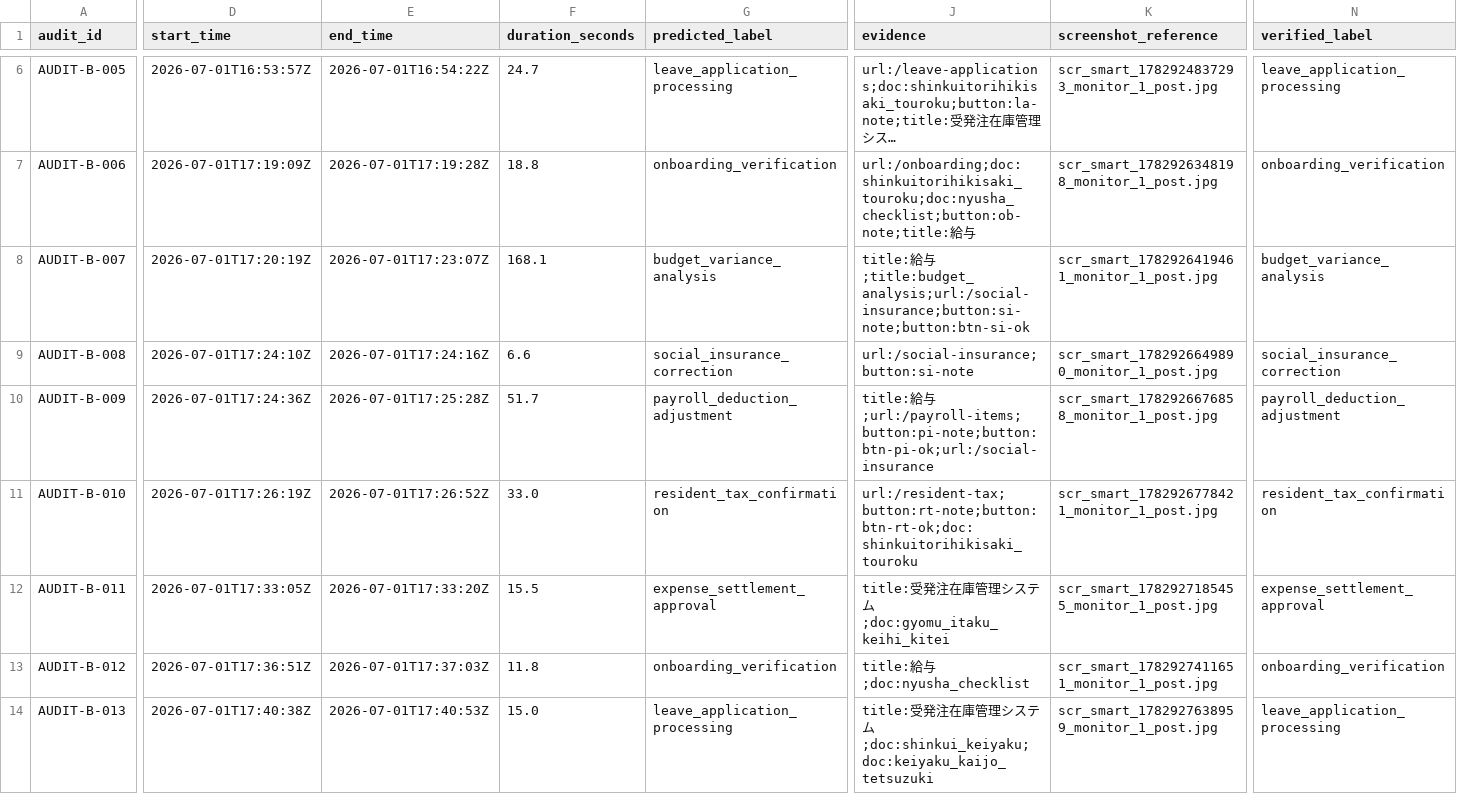
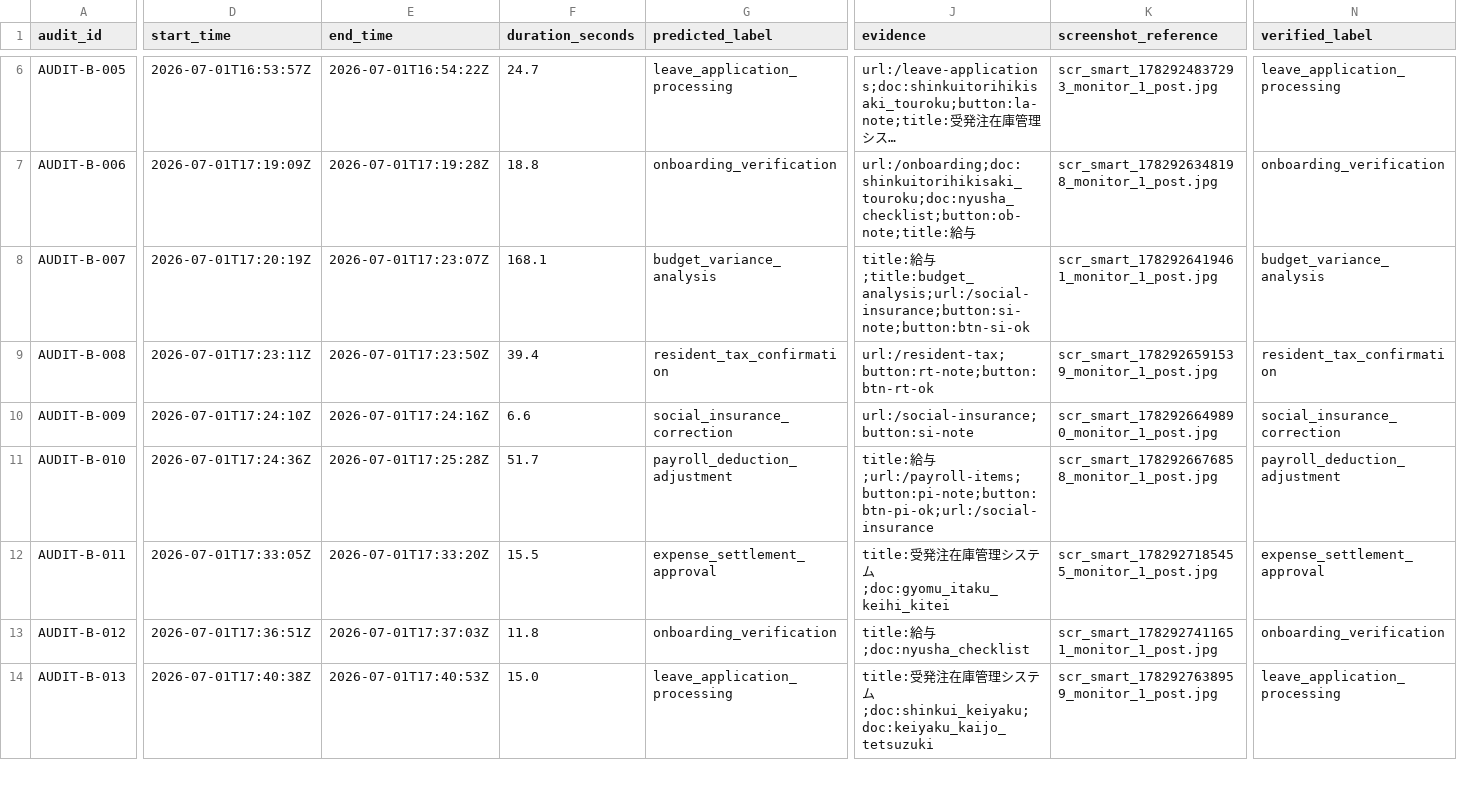
Before and after one commit to ItzShuvrodip/IM_Beside_You_Process_Intelligence, a CSV file: deliverables/dataset_b_audit.csv, drawn as a sheet; only a part is shown, gaps mark what is left out; long unchanged cells end in …; the diff covers the shown part only; the diff names each change by its address in the sheet, - before the commit and + after, or states it on an @@ line.

```diff
--- a/deliverables/dataset_b_audit.csv
+++ b/deliverables/dataset_b_audit.csv
-D9 (start_time): 2026-07-01T17:24:10Z
+D9 (start_time): 2026-07-01T17:23:11Z
-E9 (end_time): 2026-07-01T17:24:16Z
+E9 (end_time): 2026-07-01T17:23:50Z
-F9 (duration_seconds): 6.6
+F9 (duration_seconds): 39.4
-G9 (predicted_label): social_insurance_correction
+G9 (predicted_label): resident_tax_confirmation
-J9 (evidence): url:/social-insurance;button:si-note
+J9 (evidence): url:/resident-tax;button:rt-note;button:btn-rt-ok
-K9 (screenshot_reference): scr_smart_1782926649890_monitor_1_post.jpg
+K9 (screenshot_reference): scr_smart_1782926591539_monitor_1_post.jpg
-N9 (verified_label): social_insurance_correction
+N9 (verified_label): resident_tax_confirmation
-D10 (start_time): 2026-07-01T17:24:36Z
+D10 (start_time): 2026-07-01T17:24:10Z
-E10 (end_time): 2026-07-01T17:25:28Z
+E10 (end_time): 2026-07-01T17:24:16Z
-F10 (duration_seconds): 51.7
+F10 (duration_seconds): 6.6
-G10 (predicted_label): payroll_deduction_adjustment
+G10 (predicted_label): social_insurance_correction
-J10 (evidence): title:給与;url:/payroll-items;button:pi-note;button:btn-pi-ok;url:/social-insurance
+J10 (evidence): url:/social-insurance;button:si-note
-K10 (screenshot_reference): scr_smart_1782926676858_monitor_1_post.jpg
+K10 (screenshot_reference): scr_smart_1782926649890_monitor_1_post.jpg
-N10 (verified_label): payroll_deduction_adjustment
+N10 (verified_label): social_insurance_correction
-D11 (start_time): 2026-07-01T17:26:19Z
+D11 (start_time): 2026-07-01T17:24:36Z
-E11 (end_time): 2026-07-01T17:26:52Z
+E11 (end_time): 2026-07-01T17:25:28Z
-F11 (duration_seconds): 33.0
+F11 (duration_seconds): 51.7
-G11 (predicted_label): resident_tax_confirmation
+G11 (predicted_label): payroll_deduction_adjustment
-J11 (evidence): url:/resident-tax;button:rt-note;button:btn-rt-ok;doc:shinkuitorihikisaki_touroku
+J11 (evidence): title:給与;url:/payroll-items;button:pi-note;button:btn-pi-ok;url:/social-insurance
-K11 (screenshot_reference): scr_smart_1782926778421_monitor_1_post.jpg
+K11 (screenshot_reference): scr_smart_1782926676858_monitor_1_post.jpg
-N11 (verified_label): resident_tax_confirmation
+N11 (verified_label): payroll_deduction_adjustment
```
Also changed, not shown: 127 edited cells elsewhere in this file, 40 other files.
